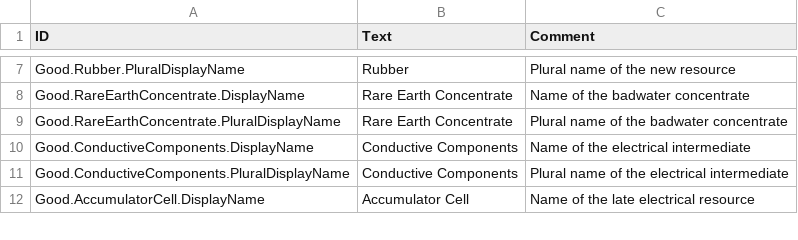
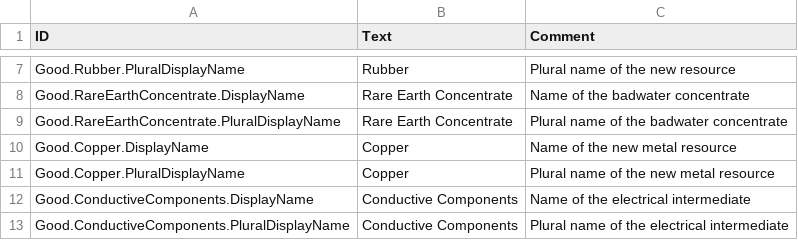
Before and after one commit to dmitryplyaskin/Fulgur-Fangs_Timberborn-mod, a CSV file: version-1.0/Localizations/enUS.csv, drawn as a sheet; only a part is shown, gaps mark what is left out; the shorter side is filled out with more unchanged rows; the diff names each change by its address in the sheet, - before the commit and + after, or states it on an @@ line.

```diff
--- a/version-1.0/Localizations/enUS.csv
+++ b/version-1.0/Localizations/enUS.csv
+row 10: Good.Copper.DisplayName | Copper | Name of the new metal resource
+row 11: Good.Copper.PluralDisplayName | Copper | Plural name of the new metal resource
```
Also changed, not shown: version-1.0/Localizations/ruRU.csv, 8 other files.
